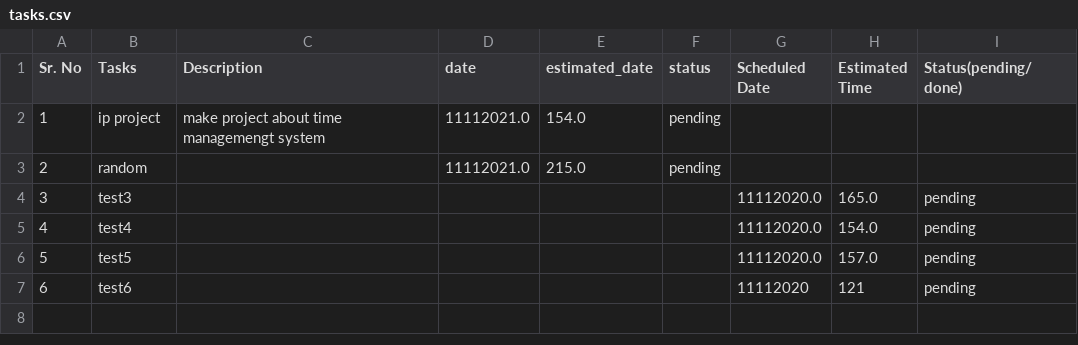
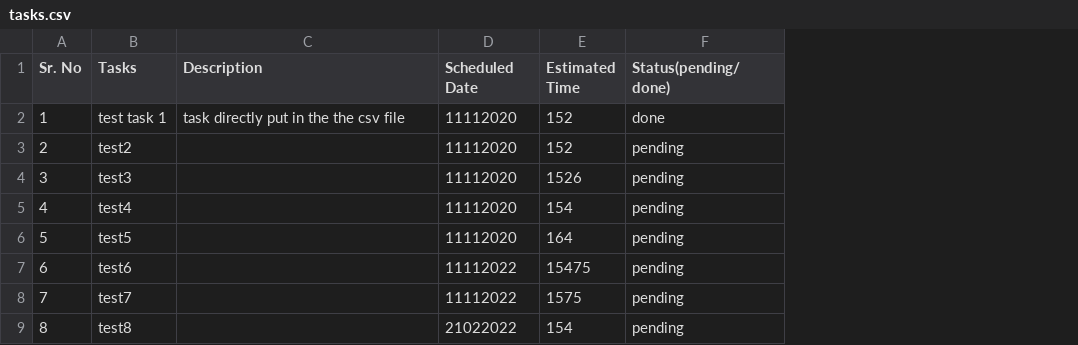
Before and after one commit to SparshKhanna0001/TimeManagementSystem, a CSV file: tasks.csv, drawn as a sheet; removed rows and columns are numbered as before the commit, all else as after; the diff names each change by its address in the sheet, - before the commit and + after, or states it on an @@ line.

Commit message:
Update tasks.csv

```diff
--- a/tasks.csv
+++ b/tasks.csv
-column D (date), empty
-column E (estimated_date), empty
-column F (status), empty
-row 2: 1 | ip project | make project about time managemengt system | 11112021.0 | 154.0 | pending
-row 3: 2 | random |  | 11112021.0 | 215.0 | pending
+row 2: 1 | test task 1 | task directly put in the the csv file | 11112020 | 152 | done
+row 3: 2 | test2 |  | 11112020 | 152 | pending
-D4:D6 (Scheduled Date): 11112020.0
+D4:D6 (Scheduled Date): 11112020
-E4 (Estimated Time): 165.0
+E4 (Estimated Time): 1526
-E5 (Estimated Time): 154.0
+E5 (Estimated Time): 154
-E6 (Estimated Time): 157.0
+E6 (Estimated Time): 164
-D7 (Scheduled Date): 11112020
+D7 (Scheduled Date): 11112022
-E7 (Estimated Time): 121
+E7 (Estimated Time): 15475
+row 8: 7 | test7 |  | 11112022 | 1575 | pending
+row 9: 8 | test8 |  | 21022022 | 154 | pending
```
